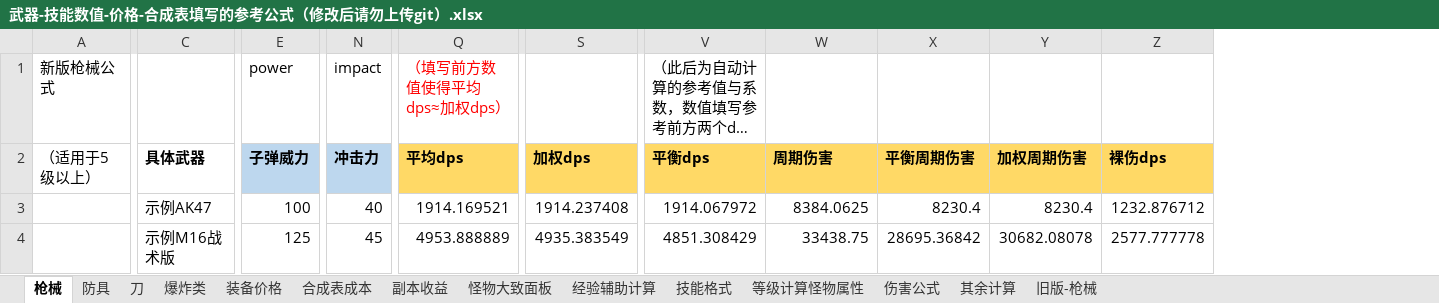
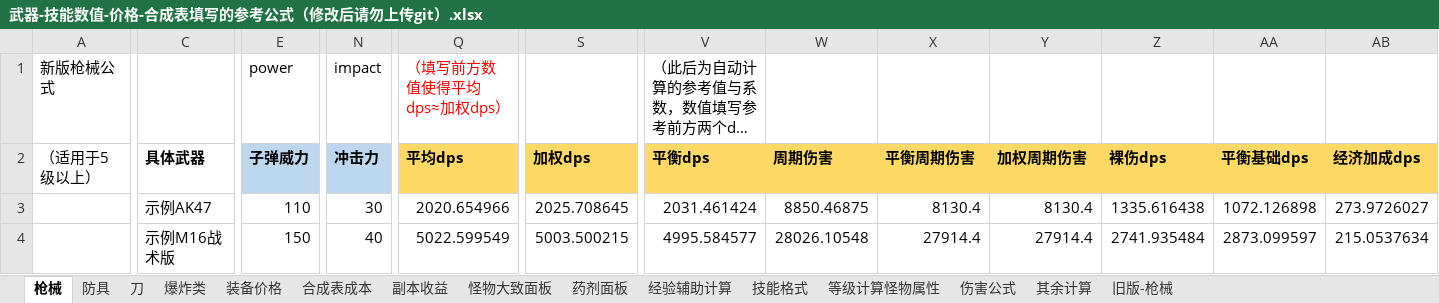
Before and after one commit to FlashNightModReborn/CrazyFlashNight, an Excel workbook: data/items/武器-技能数值-价格-合成表填写的参考公式（修改后请勿上传git）.xlsx, sheet 枪械, drawn as a sheet; only a part is shown, gaps mark what is left out; long unchanged cells end in …; values as stored, in another font and other column widths than the file's, no borders; table styles not drawn; the diff covers the shown part only; the diff names each change by its address in the sheet, - before the commit and + after, or states it on an @@ line.

```diff
--- a/data/items/武器-技能数值-价格-合成表填写的参考公式（修改后请勿上传git）.xlsx (sheet 枪械)
+++ b/data/items/武器-技能数值-价格-合成表填写的参考公式（修改后请勿上传git）.xlsx (sheet 枪械)
+sheet tab: 药剂面板
+column AA (平衡基础dps), rows 3-4: 1072.126898 | 2873.099597
+column AB (经济加成dps), rows 3-4: 273.9726027 | 215.0537634
-E3 (子弹威力): 100
+E3 (子弹威力): 110
-N3 (冲击力): 40
+N3 (冲击力): 30
-Q3 (平均dps): 1914.169521
+Q3 (平均dps): 2020.654966
-S3 (加权dps): 1914.237408
+S3 (加权dps): 2025.708645
-V3 (平衡dps): 1914.067972
+V3 (平衡dps): 2031.461424
-W3 (周期伤害): 8384.0625
+W3 (周期伤害): 8850.46875
-X3 (平衡周期伤害): 8230.4
+X3 (平衡周期伤害): 8130.4
-Y3 (加权周期伤害): 8230.4
+Y3 (加权周期伤害): 8130.4
-Z3 (裸伤dps): 1232.876712
+Z3 (裸伤dps): 1335.616438
-E4 (子弹威力): 125
+E4 (子弹威力): 150
-N4 (冲击力): 45
+N4 (冲击力): 40
-Q4 (平均dps): 4953.888889
+Q4 (平均dps): 5022.599549
-S4 (加权dps): 4935.383549
+S4 (加权dps): 5003.500215
-V4 (平衡dps): 4851.308429
+V4 (平衡dps): 4995.584577
-W4 (周期伤害): 33438.75
+W4 (周期伤害): 28026.10548
-X4 (平衡周期伤害): 28695.36842
+X4 (平衡周期伤害): 27914.4
-Y4 (加权周期伤害): 30682.08078
+Y4 (加权周期伤害): 27914.4
-Z4 (裸伤dps): 2577.777778
+Z4 (裸伤dps): 2741.935484
```
Also changed, not shown: 1 added row, 156 edited cells and cell formats elsewhere in this sheet, sheet 其余计算, sheet 怪物大致面板, sheet 刀, sheet 合成表成本, sheet 装备价格, sheet 爆炸类, formulas that keep their value, 1 other file.
